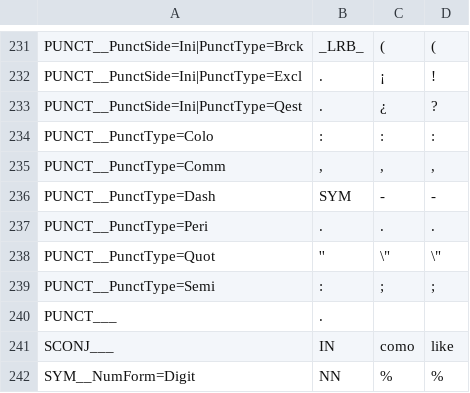
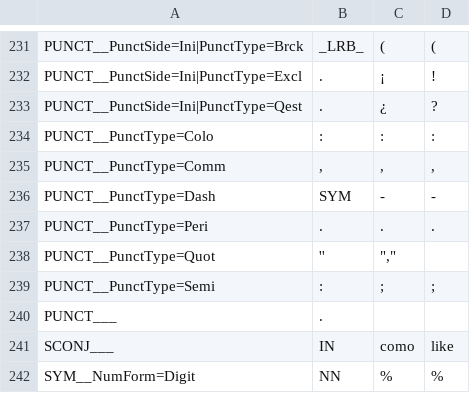
Before and after one commit to leticiawanderley/identifying-nlt, a CSV file: spacy_spanish_tags_.csv, drawn as a sheet; only a part is shown, gaps mark what is left out.

Commit message:
Fix quotes on tags csv file

```diff
--- a/spacy_spanish_tags_.csv
+++ b/spacy_spanish_tags_.csv
@@ -237,3 +237,3 @@ PUNCT__PunctType=Dash,SYM,-,-
 PUNCT__PunctType=Peri,.,.,.
-PUNCT__PunctType=Quot,'',\",\"
+PUNCT__PunctType=Quot,"''",""","""
 PUNCT__PunctType=Semi,:,;,;
```
